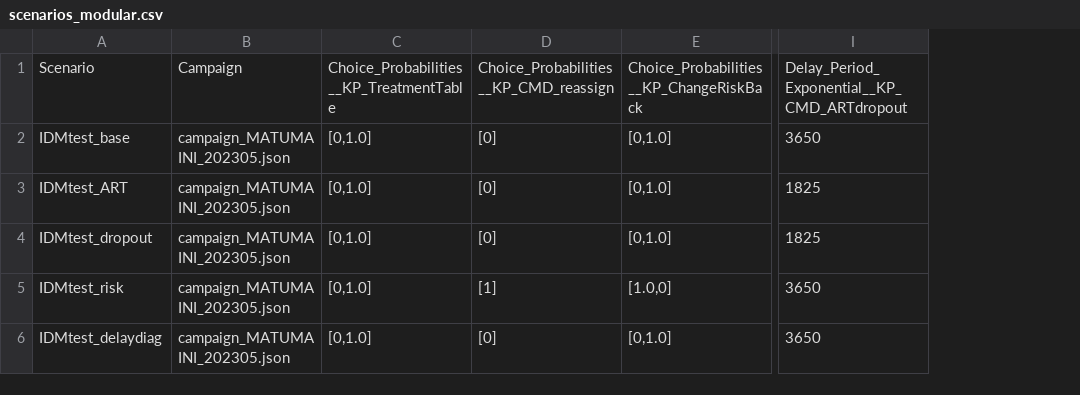
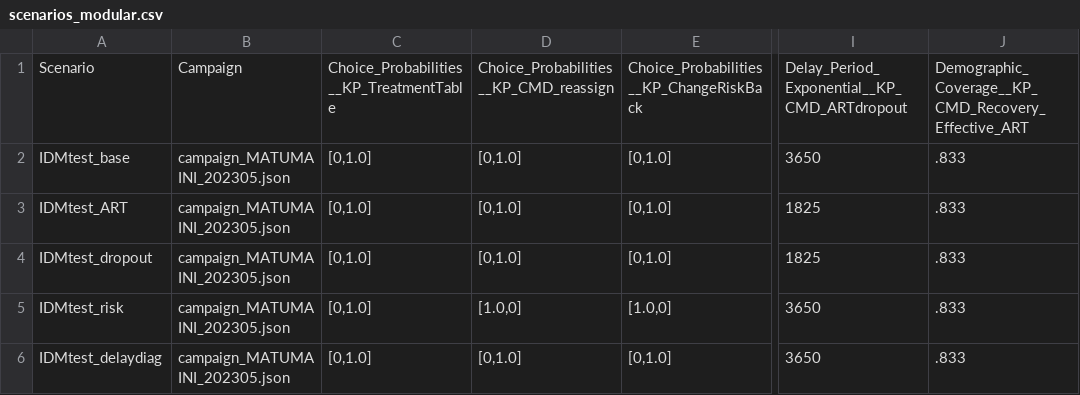
Before and after one commit to BershteynLab/MATUMAINI, a CSV file: 202301_Nyanza_Baseline_MalariaOngoing/scenarios_modular.csv, drawn as a sheet; only a part is shown, gaps mark what is left out; removed rows and columns are numbered as before the commit, all else as after; the diff names each change by its address in the sheet, - before the commit and + after, or states it on an @@ line.

Commit message:
Added all modular changes and cleaned up the campaign file a lot

```diff
--- a/202301_Nyanza_Baseline_MalariaOngoing/scenarios_modular.csv
+++ b/202301_Nyanza_Baseline_MalariaOngoing/scenarios_modular.csv
-column D, rows 1-6: Choice_Probabilities__KP_CMD_reassign | [0] | [0] | [0] | [1] | [0]
+column D, rows 1-6: Choice_Probabilities__KP_CMD_reassign | [0,1.0] | [0,1.0] | [0,1.0] | [1.0,0] | [0,1.0]
+column J, rows 1-6: Demographic_Coverage__KP_CMD_Recovery_Effective_ART | .833 | .833 | .833 | .833 | .833
```
Also changed, not shown: 2 other files.
